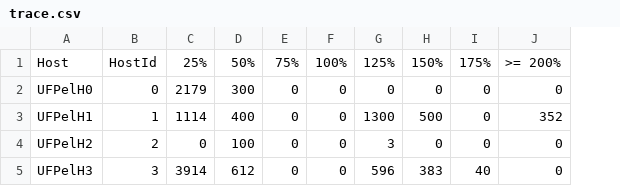
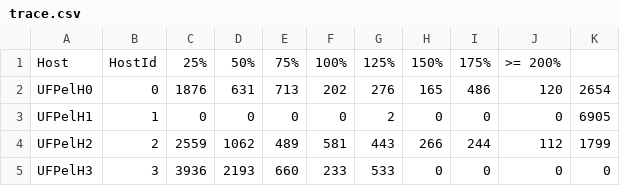
Before and after one commit to GersonCavalheiro/WCSim-antigo, a CSV file: output/trace.csv, drawn as a sheet; only a part is shown; the diff covers the shown part only; the diff names each change by its address in the sheet, - before the commit and + after, or states it on an @@ line.

```diff
--- a/output/trace.csv
+++ b/output/trace.csv
+column K, rows 2-5: 2654 | 6905 | 1799 | 0
-C2: 2179
+C2: 1876
-D2: 300
+D2: 631
-E2: 0
+E2: 713
-F2: 0
+F2: 202
-G2: 0
+G2: 276
-H2: 0
+H2: 165
-I2: 0
+I2: 486
-J2: 0
+J2: 120
-C3: 1114
+C3: 0
-D3: 400
+D3: 0
-G3: 1300
+G3: 2
-H3: 500
+H3: 0
-J3: 352
+J3: 0
-C4: 0
+C4: 2559
-D4: 100
+D4: 1062
-E4: 0
+E4: 489
-F4: 0
+F4: 581
-G4: 3
+G4: 443
-H4: 0
+H4: 266
-I4: 0
+I4: 244
-J4: 0
+J4: 112
-C5: 3914
+C5: 3936
-D5: 612
+D5: 2193
-E5: 0
+E5: 660
-F5: 0
+F5: 233
-G5: 596
+G5: 533
-H5: 383
+H5: 0
-I5: 40
+I5: 0
```
Also changed, not shown: 4 removed rows and 45 edited cells elsewhere in this file, output/wallet.csv, 3 other files.
